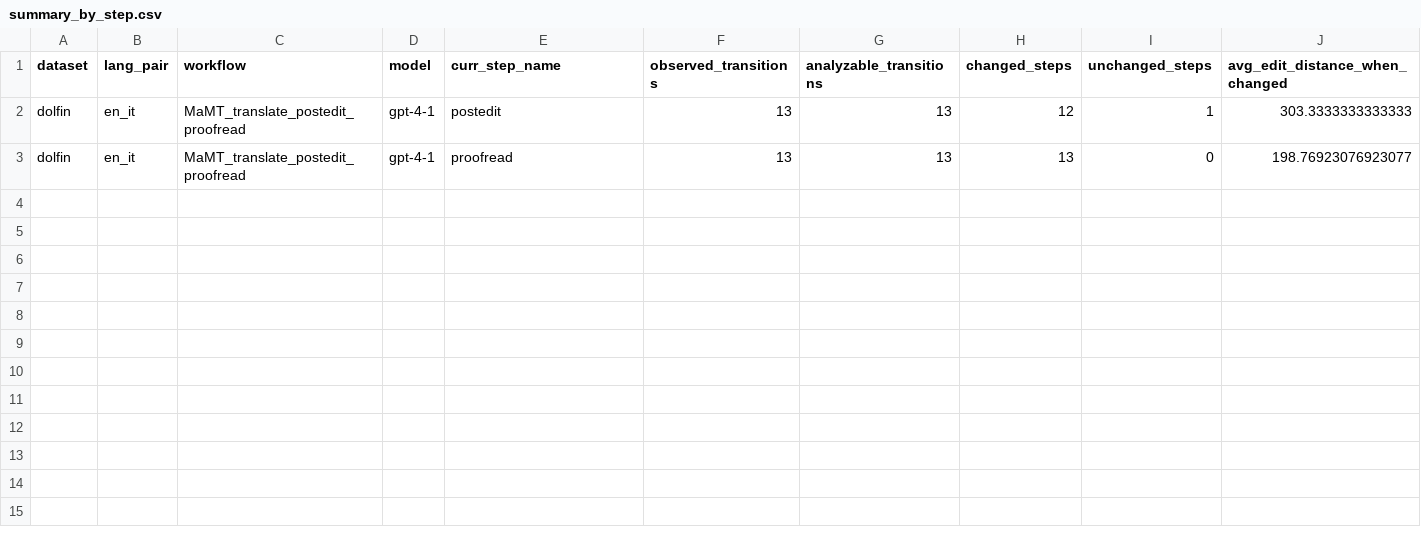
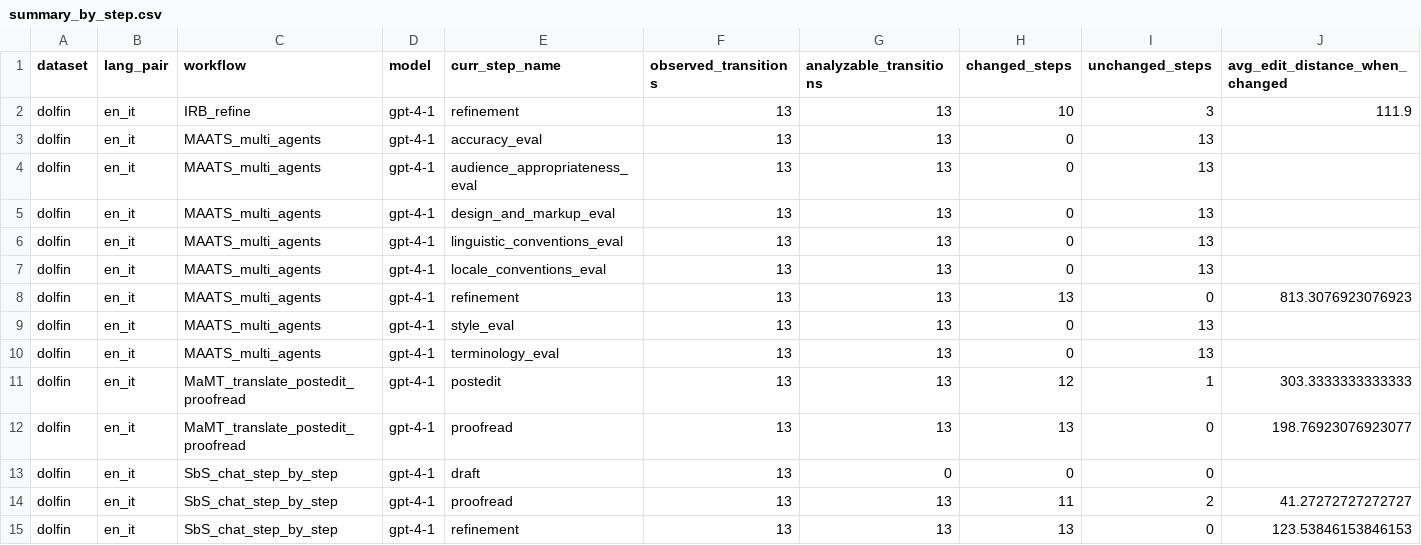
Before and after one commit to aoncevay/agent-mt, a CSV file: report/contribution_analysis/summary_by_step.csv, drawn as a sheet; only a part is shown; rows hold the shown columns only; the diff names each change by its address in the sheet, - before the commit and + after, or states it on an @@ line.

Commit message:
Adding first_vs_last outputs comparison (final output vs first translation)

```diff
--- a/report/contribution_analysis/summary_by_step.csv
+++ b/report/contribution_analysis/summary_by_step.csv
+row 2: dolfin | en_it | IRB_refine | gpt-4-1 | refinement | 13 | 13 | 10 | 3 | 111.9
+row 3: dolfin | en_it | MAATS_multi_agents | gpt-4-1 | accuracy_eval | 13 | 13 | 0 | 13
+row 4: dolfin | en_it | MAATS_multi_agents | gpt-4-1 | audience_appropriateness_eval | 13 | 13 | 0 | 13
+row 5: dolfin | en_it | MAATS_multi_agents | gpt-4-1 | design_and_markup_eval | 13 | 13 | 0 | 13
+row 6: dolfin | en_it | MAATS_multi_agents | gpt-4-1 | linguistic_conventions_eval | 13 | 13 | 0 | 13
+row 7: dolfin | en_it | MAATS_multi_agents | gpt-4-1 | locale_conventions_eval | 13 | 13 | 0 | 13
+row 8: dolfin | en_it | MAATS_multi_agents | gpt-4-1 | refinement | 13 | 13 | 13 | 0 | 813.3076923076923
+row 9: dolfin | en_it | MAATS_multi_agents | gpt-4-1 | style_eval | 13 | 13 | 0 | 13
+row 10: dolfin | en_it | MAATS_multi_agents | gpt-4-1 | terminology_eval | 13 | 13 | 0 | 13
+row 13: dolfin | en_it | SbS_chat_step_by_step | gpt-4-1 | draft | 13 | 0 | 0 | 0
+row 14: dolfin | en_it | SbS_chat_step_by_step | gpt-4-1 | proofread | 13 | 13 | 11 | 2 | 41.27272727272727
+row 15: dolfin | en_it | SbS_chat_step_by_step | gpt-4-1 | refinement | 13 | 13 | 13 | 0 | 123.53846153846153
```
Also changed, not shown: report/contribution_analysis/summary_by_agent_type.csv, report/contribution_analysis/summary_by_setting.csv, 9 other files.
